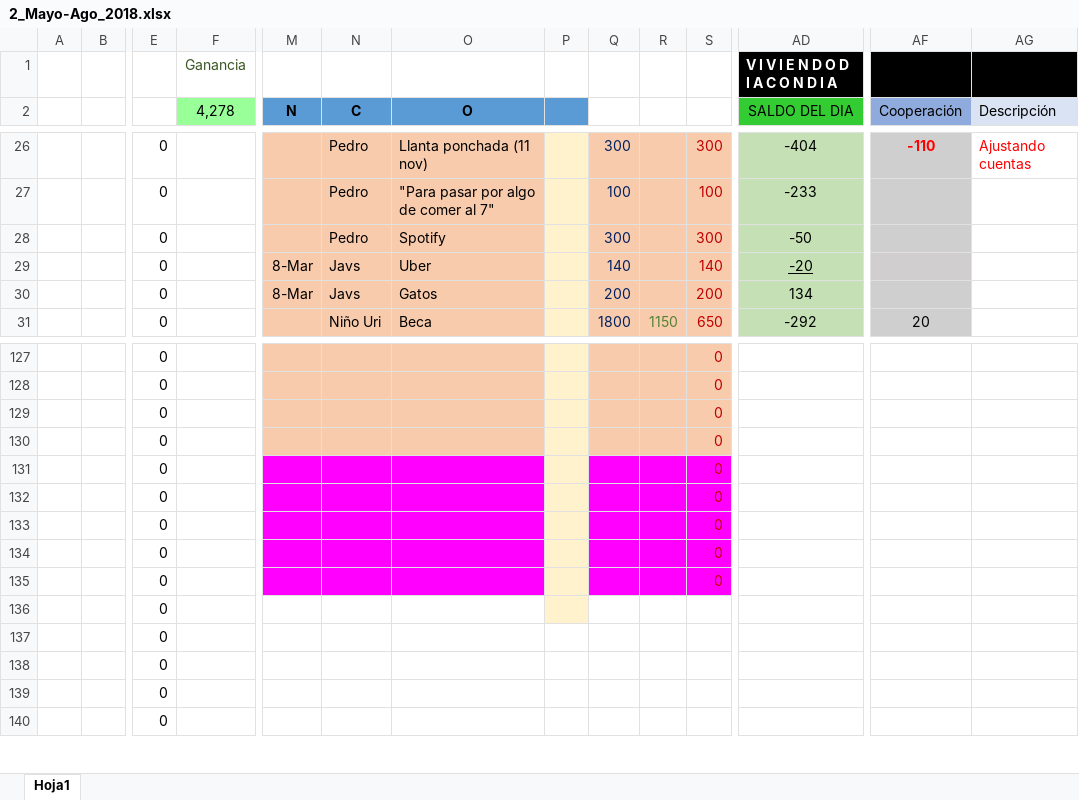
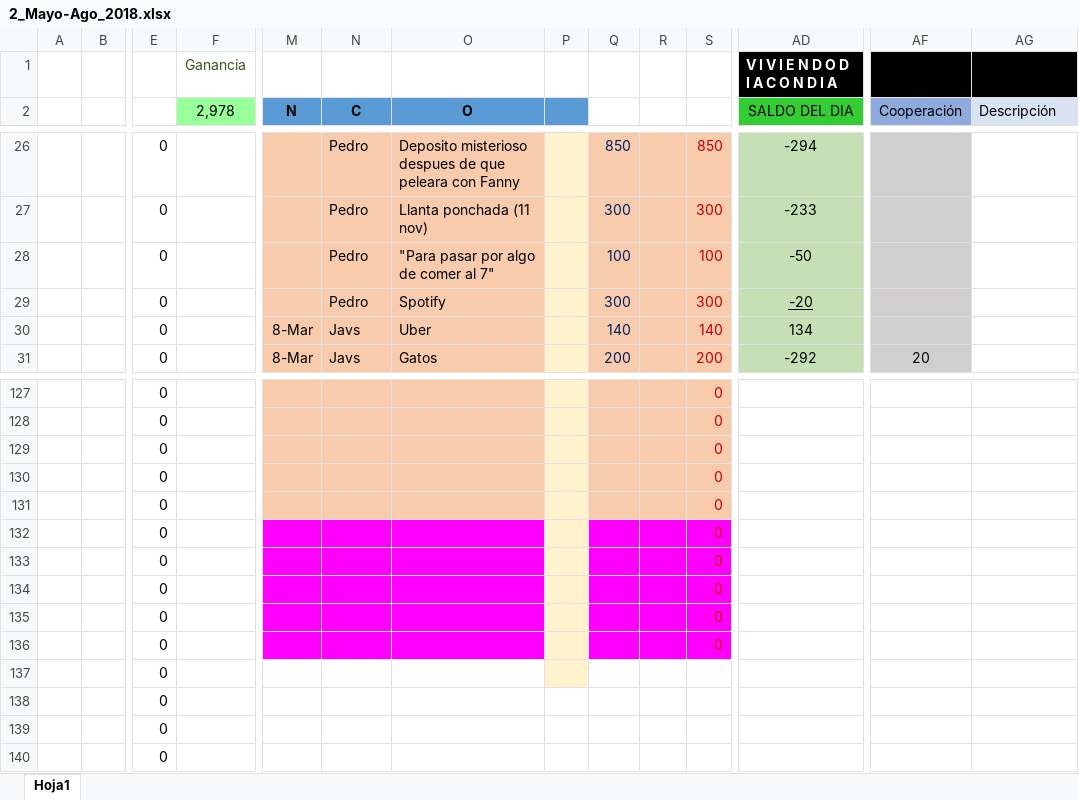
Before and after one commit to Adrifelcha/Adrifelcha, an Excel workbook: Finanzas/2_Mayo-Ago_2018.xlsx, sheet Hoja1, drawn as a sheet; only a part is shown, gaps mark what is left out; values as stored, in another font and other column widths than the file's, no borders; the diff covers the shown part only; the diff names each change by its address in the sheet, - before the commit and + after, or states it on an @@ line.

```diff
--- a/Finanzas/2_Mayo-Ago_2018.xlsx (sheet Hoja1)
+++ b/Finanzas/2_Mayo-Ago_2018.xlsx (sheet Hoja1)
-F2: 4,278
+F2: 2,978
-O26 (O): Llanta ponchada (11 nov)
+O26 (O): Deposito misterioso despues de que peleara con Fanny
-Q26: 300
+Q26: 850
-S26: 300
+S26: 850
-AD26 (SALDO DEL DIA): -404
+AD26 (SALDO DEL DIA): -294
-AF26 (Cooperación): -110
+AF26 (Cooperación): (empty)
-AG26 (Descripción): Ajustando cuentas
+AG26 (Descripción): (empty)
-O27 (O): "Para pasar por algo de comer al 7"
+O27 (O): Llanta ponchada (11 nov)
-Q27: 100
+Q27: 300
-S27: 100
+S27: 300
-O28 (O): Spotify
+O28 (O): "Para pasar por algo de comer al 7"
-Q28: 300
+Q28: 100
-S28: 300
+S28: 100
-M29 (N): 8-Mar
+M29 (N): (empty)
-N29 (C): Javs
+N29 (C): Pedro
-O29 (O): Uber
+O29 (O): Spotify
-Q29: 140
+Q29: 300
-S29: 140
+S29: 300
-O30 (O): Gatos
+O30 (O): Uber
-Q30: 200
+Q30: 140
-S30: 200
+S30: 140
-M31 (N): (empty)
+M31 (N): 8-Mar
-N31 (C): Niño Uri
+N31 (C): Javs
-O31 (O): Beca
+O31 (O): Gatos
-Q31: 1800
+Q31: 200
-R31: 1150
+R31: (empty)
-S31: 650
+S31: 200
-M131:O131 fill: #FF00FF
+M131:O131 fill: #F8CBAD
-Q131:S131 fill: #FF00FF
+Q131:S131 fill: #F8CBAD
-M136:O136 fill: none
+M136:O136 fill: #FF00FF
-Q136:S136 fill: none
+Q136:S136 fill: #FF00FF
-S136: (empty)
+S136: 0
-P137 fill: none
+P137 fill: #FFF2CC
```
Also changed, not shown: 1 added row, 1 removed row and 126 edited cells elsewhere in this sheet, formulas that keep their value, Finanzas/Quinela.xlsx.
